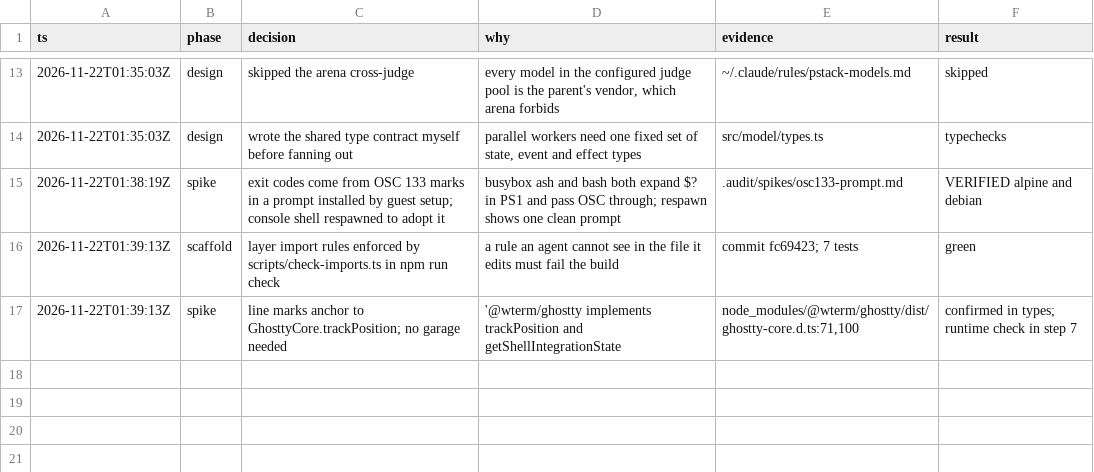
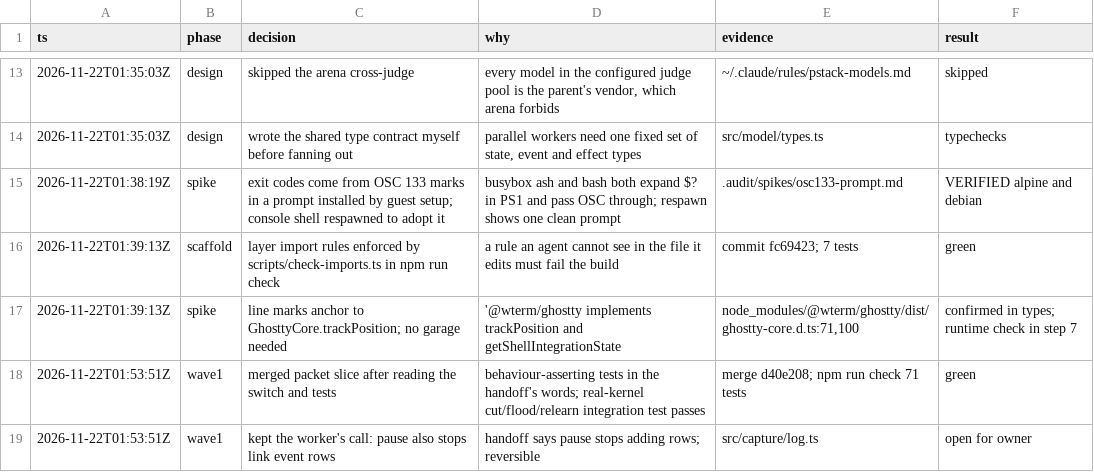
Before and after one commit to gregbell/unlab, a TSV file: .audit/decisions.tsv, drawn as a sheet; only a part is shown, gaps mark what is left out; the diff names each change by its address in the sheet, - before the commit and + after, or states it on an @@ line.

```diff
--- a/.audit/decisions.tsv
+++ b/.audit/decisions.tsv
+row 18: 2026-11-22T01:53:51Z | wave1 | merged packet slice after reading the switch and tests | behaviour-asserting tests in the handoff's words; real-kernel cut/flood/relearn integration test passes | merge d40e208; npm run check 71 tests | green
+row 19: 2026-11-22T01:53:51Z | wave1 | kept the worker's call: pause also stops link event rows | handoff says pause stops adding rows; reversible | src/capture/log.ts | open for owner
```
Also changed, not shown: 6 other files.
